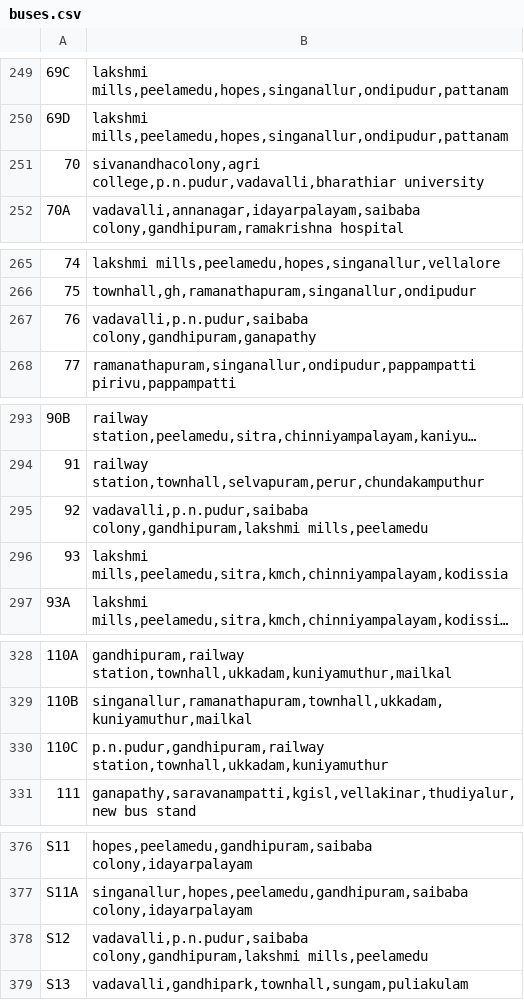
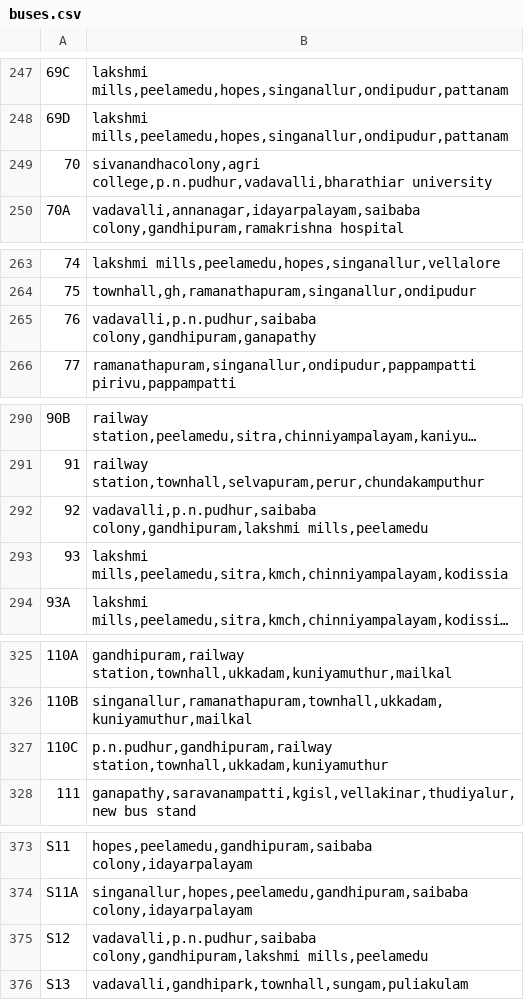
Before and after one commit to navenduraisamy/Bus-Travel, a CSV file: static/dataset/buses.csv, drawn as a sheet; only a part is shown, gaps mark what is left out; long unchanged cells end in …; addresses are those after the commit; the diff covers the shown part only; the diff names each change by its address in the sheet, - before the commit and + after, or states it on an @@ line.

```diff
--- a/static/dataset/buses.csv
+++ b/static/dataset/buses.csv
-B249: sivanandhacolony,agri college,p.n.pudur,vadavalli,bharathiar university
+B249: sivanandhacolony,agri college,p.n.pudhur,vadavalli,bharathiar university
-B265: vadavalli,p.n.pudur,saibaba colony,gandhipuram,ganapathy
+B265: vadavalli,p.n.pudhur,saibaba colony,gandhipuram,ganapathy
-B292: vadavalli,p.n.pudur,saibaba colony,gandhipuram,lakshmi mills,peelamedu
+B292: vadavalli,p.n.pudhur,saibaba colony,gandhipuram,lakshmi mills,peelamedu
-B327: p.n.pudur,gandhipuram,railway station,townhall,ukkadam,kuniyamuthur
+B327: p.n.pudhur,gandhipuram,railway station,townhall,ukkadam,kuniyamuthur
-B375: vadavalli,p.n.pudur,saibaba colony,gandhipuram,lakshmi mills,peelamedu
+B375: vadavalli,p.n.pudhur,saibaba colony,gandhipuram,lakshmi mills,peelamedu
```
Also changed, not shown: 3 removed rows and 8 edited cells elsewhere in this file, 2 other files.
